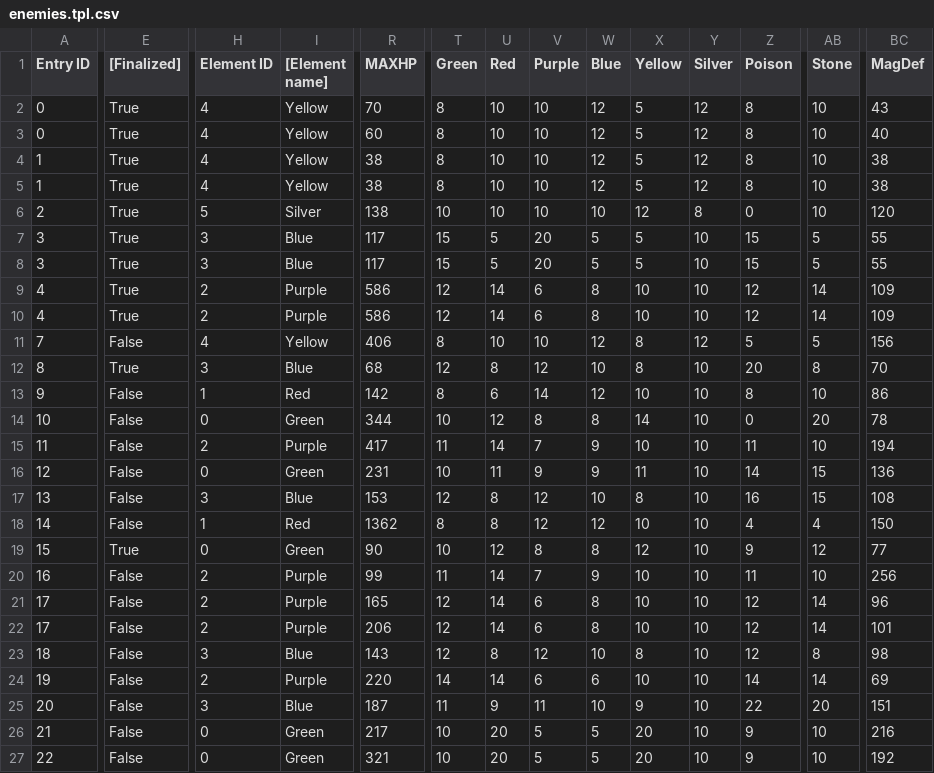
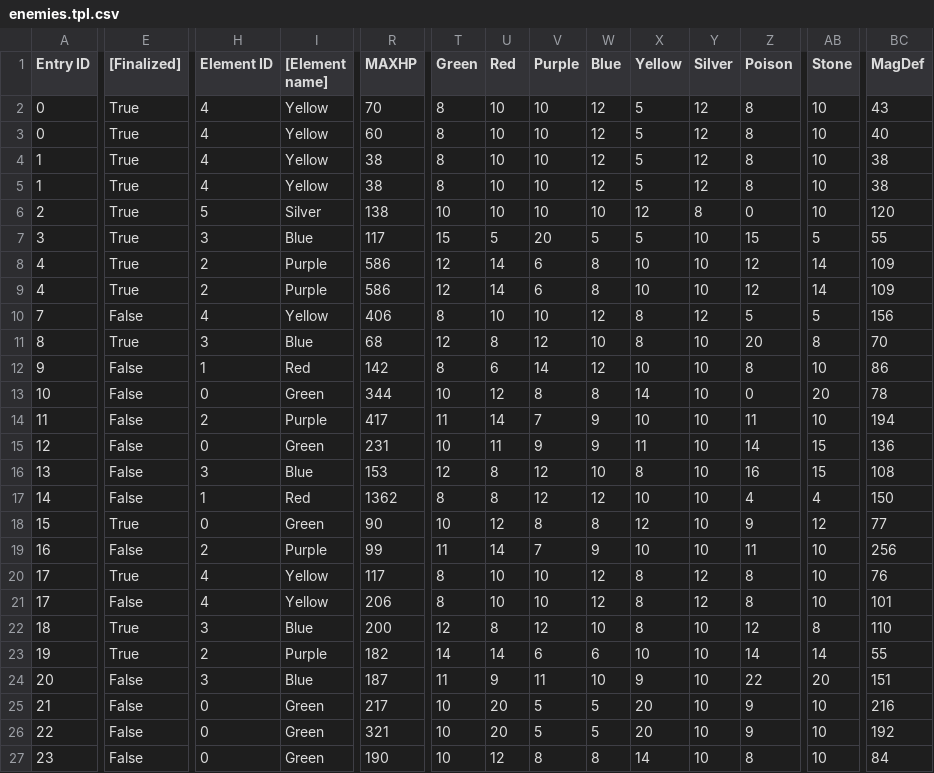
Before and after one commit to Taikocuya/SOALE, a CSV file: share/enemies.tpl.csv, drawn as a sheet; only a part is shown, gaps mark what is left out; the shorter side is filled out with more unchanged rows; removed rows and columns are numbered as before the commit, all else as after; rows hold the shown columns only; the diff covers the shown part only; the diff names each change by its address in the sheet, - before the commit and + after, or states it on an @@ line.

```diff
--- a/share/enemies.tpl.csv
+++ b/share/enemies.tpl.csv
-row 8: 3 | True | 3 | Blue | 117 | 15 | 5 | 20 | 5 | 5 | 10 | 15 | 5 | 55
-E20 ([Finalized]): False
+E20 ([Finalized]): True
-H20:H21 (Element ID): 2
+H20:H21 (Element ID): 4
-I20:I21 ([Element name]): Purple
+I20:I21 ([Element name]): Yellow
-R20 (MAXHP): 165
+R20 (MAXHP): 117
-T20:T21 (Green): 12
+T20:T21 (Green): 8
-U20:U21 (Red): 14
+U20:U21 (Red): 10
-V20:V21 (Purple): 6
+V20:V21 (Purple): 10
-W20:W21 (Blue): 8
+W20:W21 (Blue): 12
-X20:X21 (Yellow): 10
+X20:X21 (Yellow): 8
-Y20:Y21 (Silver): 10
+Y20:Y21 (Silver): 12
-Z20:Z21 (Poison): 12
+Z20:Z21 (Poison): 8
-AB20:AB21 (Stone): 14
+AB20:AB21 (Stone): 10
-BC20 (MagDef): 96
+BC20 (MagDef): 76
-E22:E23 ([Finalized]): False
+E22:E23 ([Finalized]): True
-R22 (MAXHP): 143
+R22 (MAXHP): 200
-BC22 (MagDef): 98
+BC22 (MagDef): 110
-R23 (MAXHP): 220
+R23 (MAXHP): 182
-BC23 (MagDef): 69
+BC23 (MagDef): 55
```
Also changed, not shown: 8 edited cells elsewhere in this file, share/enemyencounters.tpl.csv, share/enemyships.tpl.csv, 37 other files.
